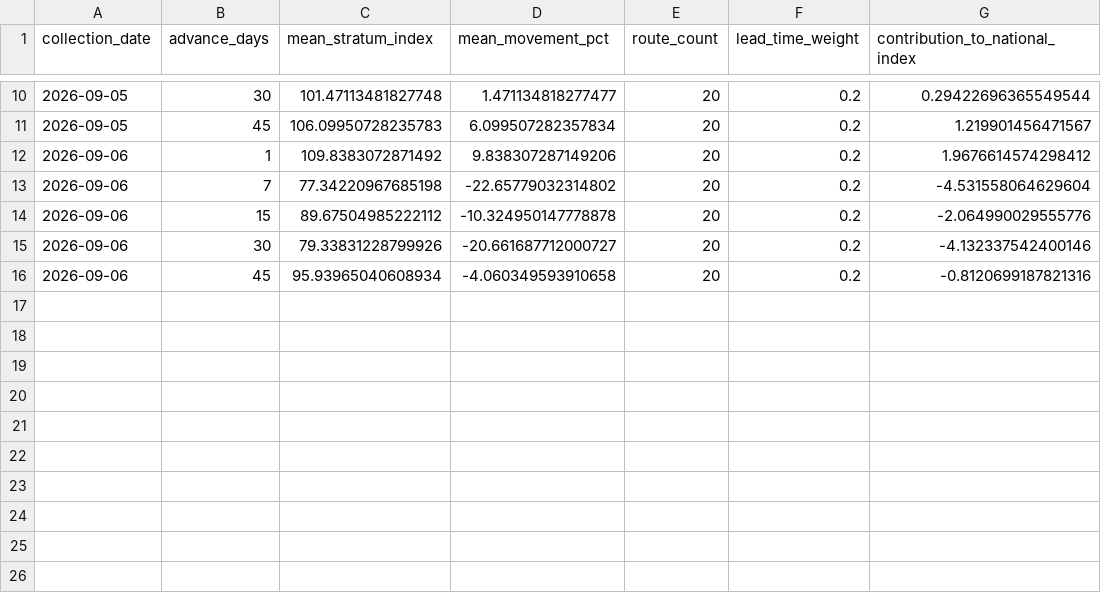
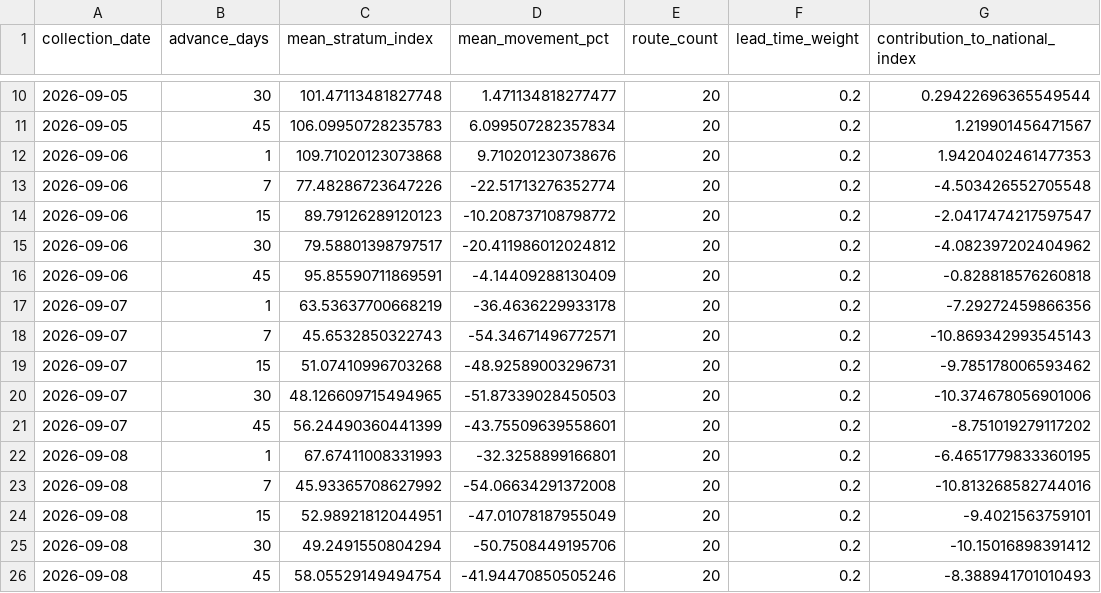
Before and after one commit to tripathianand23/AirFareX, a CSV file: data/processed/real/index/real_lead_time_contributions.csv, drawn as a sheet; only a part is shown, gaps mark what is left out.

```diff
--- a/data/processed/real/index/real_lead_time_contributions.csv
+++ b/data/processed/real/index/real_lead_time_contributions.csv
@@ -11,6 +11,16 @@ collection_date,advance_days,mean_stratum_index,mean_movement_pct,route_count,le
 2026-09-05,45,106.09950728235783,6.099507282357834,20,0.2,1.219901456471567
-2026-09-06,1,109.8383072871492,9.838307287149206,20,0.2,1.9676614574298412
-2026-09-06,7,77.34220967685198,-22.65779032314802,20,0.2,-4.531558064629604
-2026-09-06,15,89.67504985222112,-10.324950147778878,20,0.2,-2.064990029555776
-2026-09-06,30,79.33831228799926,-20.661687712000727,20,0.2,-4.132337542400146
-2026-09-06,45,95.93965040608934,-4.060349593910658,20,0.2,-0.8120699187821316
+2026-09-06,1,109.71020123073868,9.710201230738676,20,0.2,1.9420402461477353
+2026-09-06,7,77.48286723647226,-22.51713276352774,20,0.2,-4.503426552705548
+2026-09-06,15,89.79126289120123,-10.208737108798772,20,0.2,-2.0417474217597547
+2026-09-06,30,79.58801398797517,-20.411986012024812,20,0.2,-4.082397202404962
+2026-09-06,45,95.85590711869591,-4.14409288130409,20,0.2,-0.828818576260818
+2026-09-07,1,63.53637700668219,-36.4636229933178,20,0.2,-7.29272459866356
+2026-09-07,7,45.6532850322743,-54.34671496772571,20,0.2,-10.869342993545143
+2026-09-07,15,51.07410996703268,-48.92589003296731,20,0.2,-9.785178006593462
+2026-09-07,30,48.126609715494965,-51.87339028450503,20,0.2,-10.374678056901006
+2026-09-07,45,56.24490360441399,-43.75509639558601,20,0.2,-8.751019279117202
+2026-09-08,1,67.67411008331993,-32.3258899166801,20,0.2,-6.4651779833360195
+2026-09-08,7,45.93365708627992,-54.06634291372008,20,0.2,-10.813268582744016
+2026-09-08,15,52.98921812044951,-47.01078187955049,20,0.2,-9.4021563759101
+2026-09-08,30,49.2491550804294,-50.7508449195706,20,0.2,-10.15016898391412
+2026-09-08,45,58.05529149494754,-41.94470850505246,20,0.2,-8.388941701010493
```
Also changed, not shown: data/processed/real/index/real_coverage_report.csv, data/processed/real/index/real_daily_airfare_index.csv, 18 other files.
